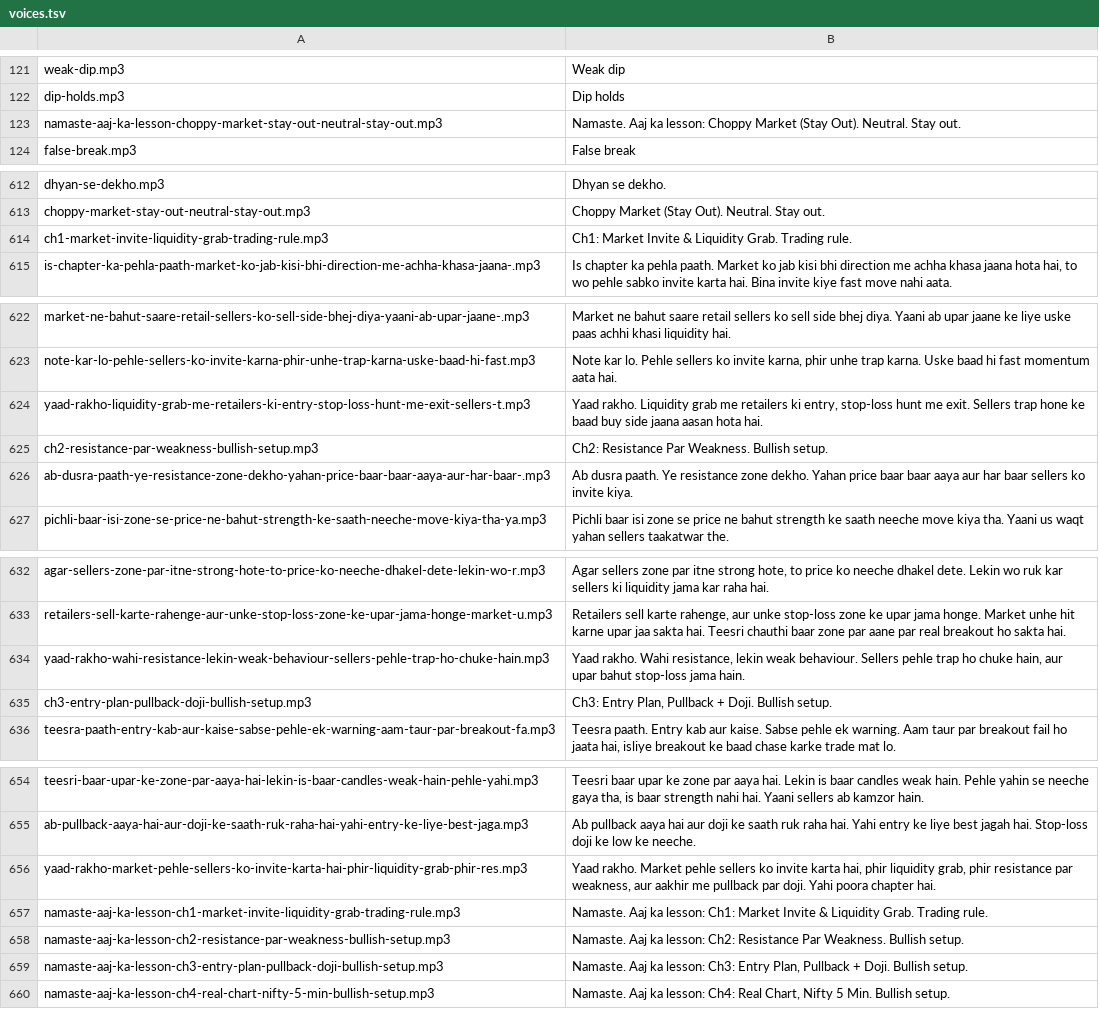
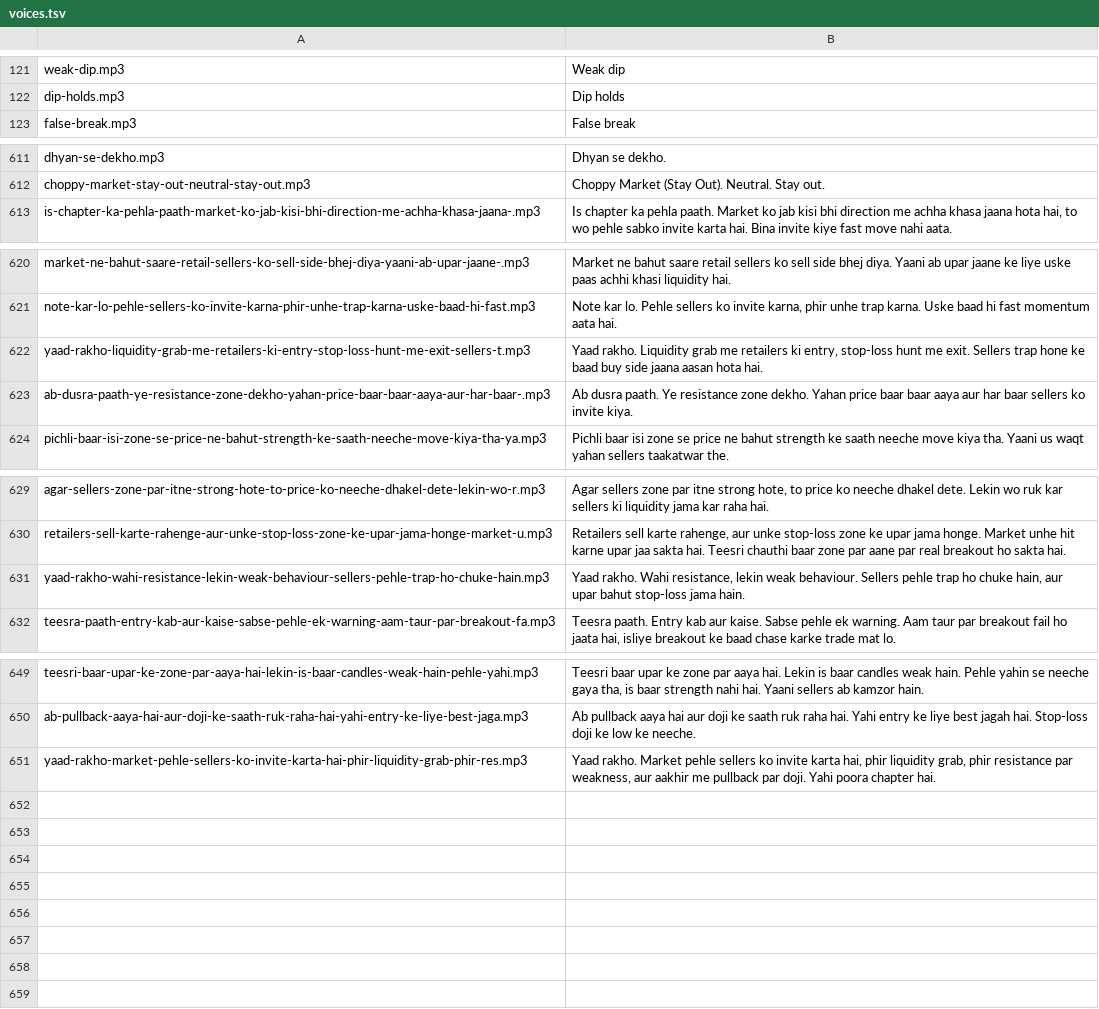
Before and after one commit to saifanwarjobs-tech/Backward-Forward-Test-Trade-Lab, a TSV file: voices.tsv, drawn as a sheet; only a part is shown, gaps mark what is left out; the diff covers the shown part only; the diff names each change by its address in the sheet, - before the commit and + after, or states it on an @@ line.

```diff
--- a/voices.tsv
+++ b/voices.tsv
-row 123: namaste-aaj-ka-lesson-choppy-market-stay-out-neutral-stay-out.mp3 | Namaste. Aaj ka lesson: Choppy Market (Stay Out). Neutral. Stay out.
-row 614: ch1-market-invite-liquidity-grab-trading-rule.mp3 | Ch1: Market Invite & Liquidity Grab. Trading rule.
-row 625: ch2-resistance-par-weakness-bullish-setup.mp3 | Ch2: Resistance Par Weakness. Bullish setup.
-row 635: ch3-entry-plan-pullback-doji-bullish-setup.mp3 | Ch3: Entry Plan, Pullback + Doji. Bullish setup.
-row 657: namaste-aaj-ka-lesson-ch1-market-invite-liquidity-grab-trading-rule.mp3 | Namaste. Aaj ka lesson: Ch1: Market Invite & Liquidity Grab. Trading rule.
-row 658: namaste-aaj-ka-lesson-ch2-resistance-par-weakness-bullish-setup.mp3 | Namaste. Aaj ka lesson: Ch2: Resistance Par Weakness. Bullish setup.
-row 659: namaste-aaj-ka-lesson-ch3-entry-plan-pullback-doji-bullish-setup.mp3 | Namaste. Aaj ka lesson: Ch3: Entry Plan, Pullback + Doji. Bullish setup.
-row 660: namaste-aaj-ka-lesson-ch4-real-chart-nifty-5-min-bullish-setup.mp3 | Namaste. Aaj ka lesson: Ch4: Real Chart, Nifty 5 Min. Bullish setup.
```
Also changed, not shown: 1 removed row elsewhere in this file, 1 other file.
